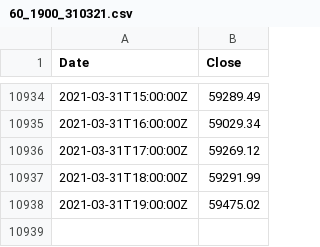
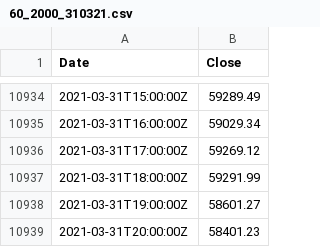
Before and after one commit to hackistic/gm, a CSV file: 60_2000_310321.csv (was 60_1900_310321.csv), drawn as a sheet; only a part is shown, gaps mark what is left out.

Commit message:
Update and rename 60_1900_310321.csv to 60_2000_310321.csv

```diff
--- a/60_1900_310321.csv
+++ b/60_2000_310321.csv
@@ -10937,2 +10937,3 @@ Date,Close
 2021-03-31T18:00:00Z,59291.99
-2021-03-31T19:00:00Z,59475.02
+2021-03-31T19:00:00Z,58601.27
+2021-03-31T20:00:00Z,58401.23
```
